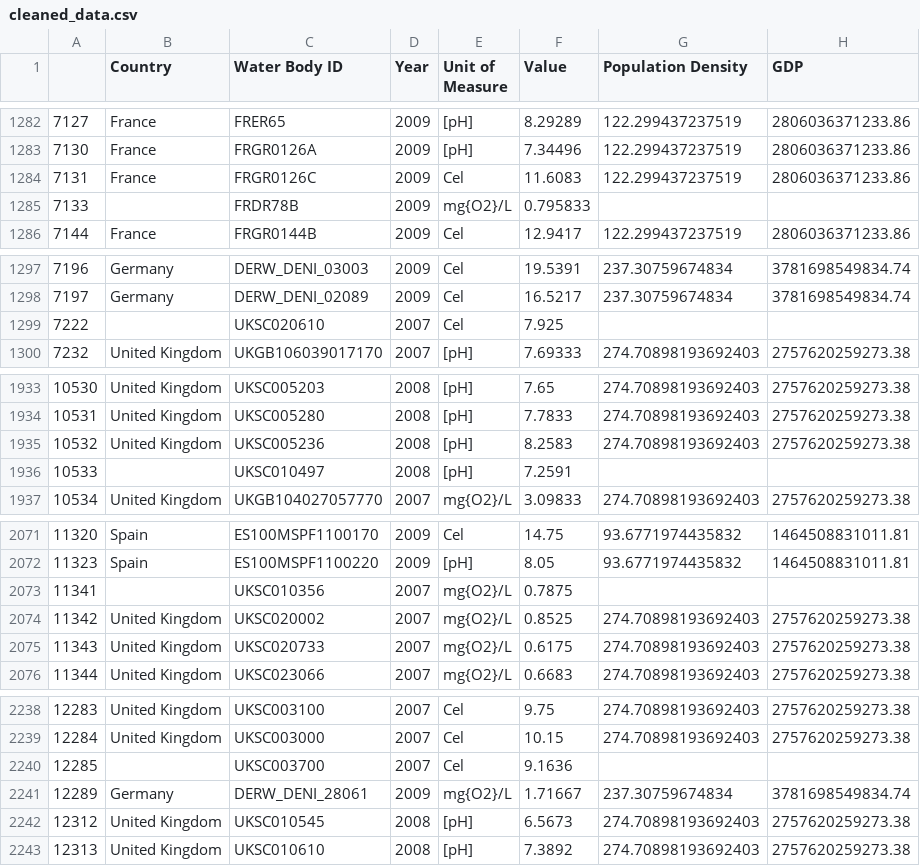
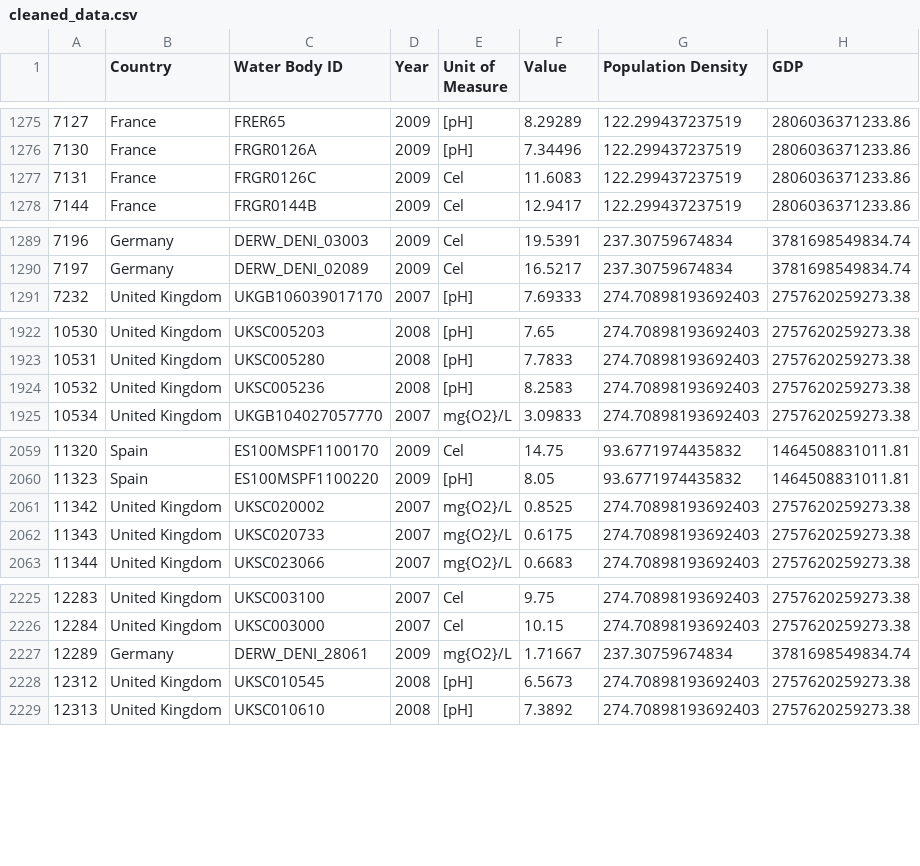
Before and after one commit to zhou0366/UMN_BootCamp_Project1_Group2, a CSV file: cleaned_data.csv, drawn as a sheet; only a part is shown, gaps mark what is left out; the diff covers the shown part only.

```diff
--- a/cleaned_data.csv
+++ b/cleaned_data.csv
@@ -1284,3 +1277,2 @@
 7131,France,FRGR0126C,2009,Cel,11.6083,122.299437237519,2806036371233.86
-7133,,FRDR78B,2009,mg{O2}/L,0.795833,,
 7144,France,FRGR0144B,2009,Cel,12.9417,122.299437237519,2806036371233.86
@@ -1298,3 +1290,2 @@
 7197,Germany,DERW_DENI_02089,2009,Cel,16.5217,237.30759674834,3781698549834.74
-7222,,UKSC020610,2007,Cel,7.925,,
 7232,United Kingdom,UKGB106039017170,2007,[pH],7.69333,274.70898193692403,2757620259273.38
@@ -1935,3 +1924,2 @@
 10532,United Kingdom,UKSC005236,2008,[pH],8.2583,274.70898193692403,2757620259273.38
-10533,,UKSC010497,2008,[pH],7.2591,,
 10534,United Kingdom,UKGB104027057770,2007,mg{O2}/L,3.09833,274.70898193692403,2757620259273.38
@@ -2072,3 +2060,2 @@
 11323,Spain,ES100MSPF1100220,2009,[pH],8.05,93.6771974435832,1464508831011.81
-11341,,UKSC010356,2007,mg{O2}/L,0.7875,,
 11342,United Kingdom,UKSC020002,2007,mg{O2}/L,0.8525,274.70898193692403,2757620259273.38
@@ -2239,3 +2226,2 @@
 12284,United Kingdom,UKSC003000,2007,Cel,10.15,274.70898193692403,2757620259273.38
-12285,,UKSC003700,2007,Cel,9.1636,,
 12289,Germany,DERW_DENI_28061,2009,mg{O2}/L,1.71667,237.30759674834,3781698549834.74
```
Also changed, not shown: 18 removed rows elsewhere in this file, 1 other file.
